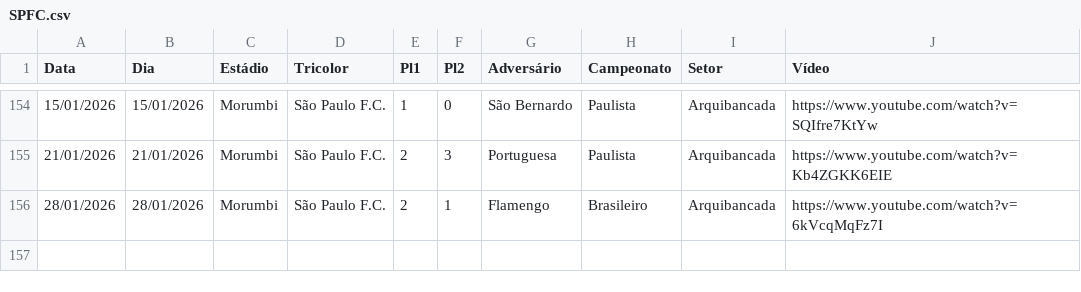
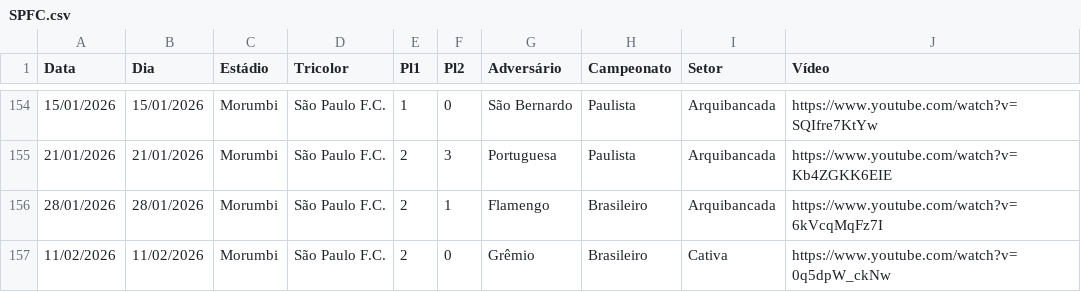
Before and after one commit to renatosts/SPFC, a CSV file: CSV/SPFC.csv, drawn as a sheet; only a part is shown, gaps mark what is left out.

Commit message:
Processamento 12/02/2026

```diff
--- a/CSV/SPFC.csv
+++ b/CSV/SPFC.csv
@@ -156 +156,2 @@ Data;Dia;Estádio;Tricolor;Pl1;Pl2;Adversário;Campeonato;Setor;Vídeo
 28/01/2026;28/01/2026;Morumbi;São Paulo F.C.;2;1;Flamengo;Brasileiro;Arquibancada;https://www.youtube.com/watch?v=6kVcqMqFz7I
+11/02/2026;11/02/2026;Morumbi;São Paulo F.C.;2;0;Grêmio;Brasileiro;Cativa;https://www.youtube.com/watch?v=0q5dpW_ckNw
```
